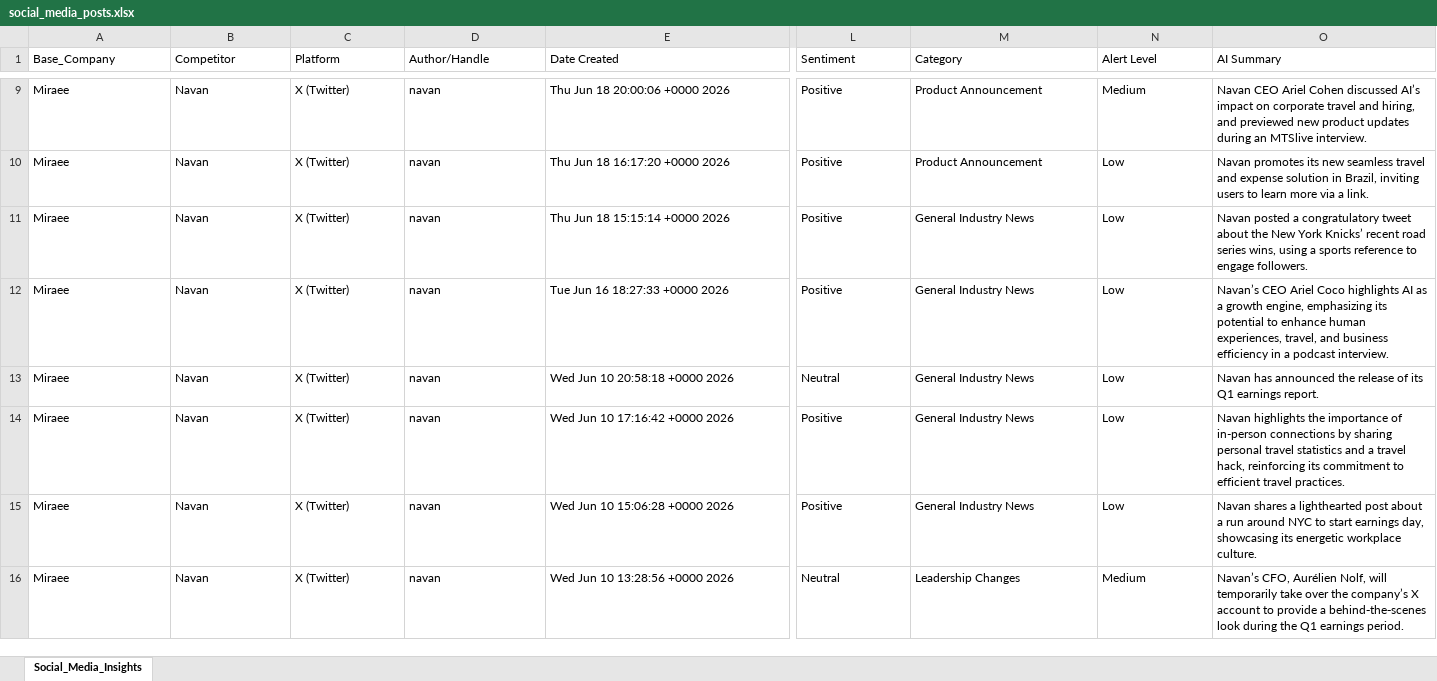
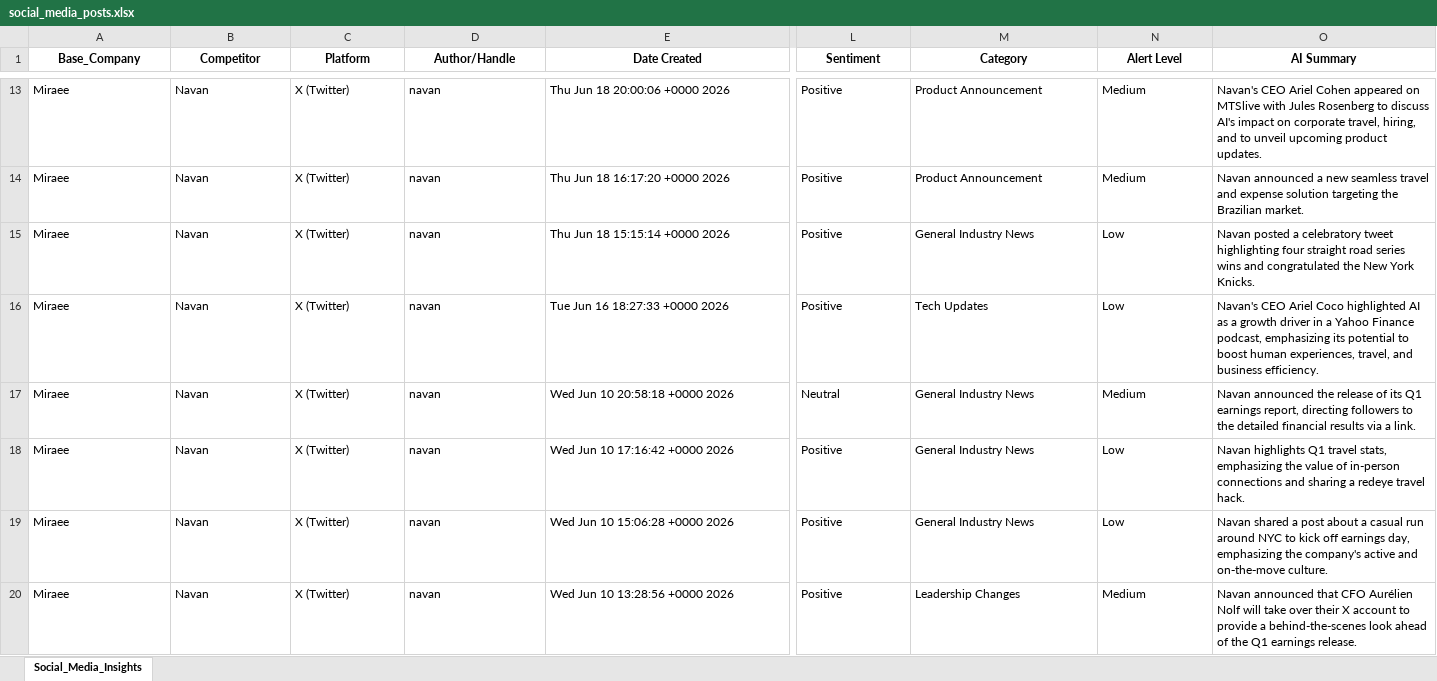
Before and after one commit to knirantar-Mondee/TabhiGroupDashboard_1, an Excel workbook: News_Dashboard/data/social_media_posts.xlsx, sheet Social_Media_Insights, drawn as a sheet; only a part is shown, gaps mark what is left out; values as stored, in another font and other column widths than the file's, no borders; addresses are those after the commit; the diff covers the shown part only; the diff names each change by its address in the sheet, - before the commit and + after, or states it on an @@ line.

```diff
--- a/News_Dashboard/data/social_media_posts.xlsx (sheet Social_Media_Insights)
+++ b/News_Dashboard/data/social_media_posts.xlsx (sheet Social_Media_Insights)
@@ A1:O1 bold: off → on, alignment: left → center @@
-O13 (AI Summary): Navan CEO Ariel Cohen discussed AI’s impact on corporate travel and hiring, and previewed new product updates during an MTSlive interview.
+O13 (AI Summary): Navan's CEO Ariel Cohen appeared on MTSlive with Jules Rosenberg to discuss AI's impact on corporate travel, hiring, and to unveil upcoming product updates.
-N14 (Alert Level): Low
+N14 (Alert Level): Medium
-O14 (AI Summary): Navan promotes its new seamless travel and expense solution in Brazil, inviting users to learn more via a link.
+O14 (AI Summary): Navan announced a new seamless travel and expense solution targeting the Brazilian market.
-O15 (AI Summary): …posted a congratulatory tweet about the New York Knicks’ recent road series wins, using a sports reference to engage followers.
+O15 (AI Summary): …posted a celebratory tweet highlighting four straight road series wins and congratulated the New York Knicks.
-M16 (Category): General Industry News
+M16 (Category): Tech Updates
-O16 (AI Summary): Navan’s CEO Ariel Coco highlights AI as a growth engine, emphasizing its potential to enhance human experiences, travel, and business efficiency in a podcast interview.
+O16 (AI Summary): Navan's CEO Ariel Coco highlighted AI as a growth driver in a Yahoo Finance podcast, emphasizing its potential to boost human experiences, travel, and business efficiency.
-N17 (Alert Level): Low
+N17 (Alert Level): Medium
-O17 (AI Summary): Navan has announced the release of its Q1 earnings report.
+O17 (AI Summary): Navan announced the release of its Q1 earnings report, directing followers to the detailed financial results via a link.
-O18 (AI Summary): Navan highlights the importance of in-person connections by sharing personal travel statistics and a travel hack, reinforcing its commitment to efficient travel practices.
+O18 (AI Summary): Navan highlights Q1 travel stats, emphasizing the value of in-person connections and sharing a redeye travel hack.
-O19 (AI Summary): Navan shares a lighthearted post about a run around NYC to start earnings day, showcasing its energetic workplace culture.
+O19 (AI Summary): Navan shared a post about a casual run around NYC to kick off earnings day, emphasizing the company's active and on‑the‑move culture.
-L20 (Sentiment): Neutral
+L20 (Sentiment): Positive
-O20 (AI Summary): Navan’s CFO, Aurélien Nolf, will temporarily take over the company’s X account to provide a behind‑the‑scenes look during the Q1 earnings period.
+O20 (AI Summary): Navan announced that CFO Aurélien Nolf will take over their X account to provide a behind-the-scenes look ahead of the Q1 earnings release.
```
Also changed, not shown: 12 added rows, 12 removed rows, 5 moved rows, 1497 edited cells and cell formats elsewhere in this sheet.
